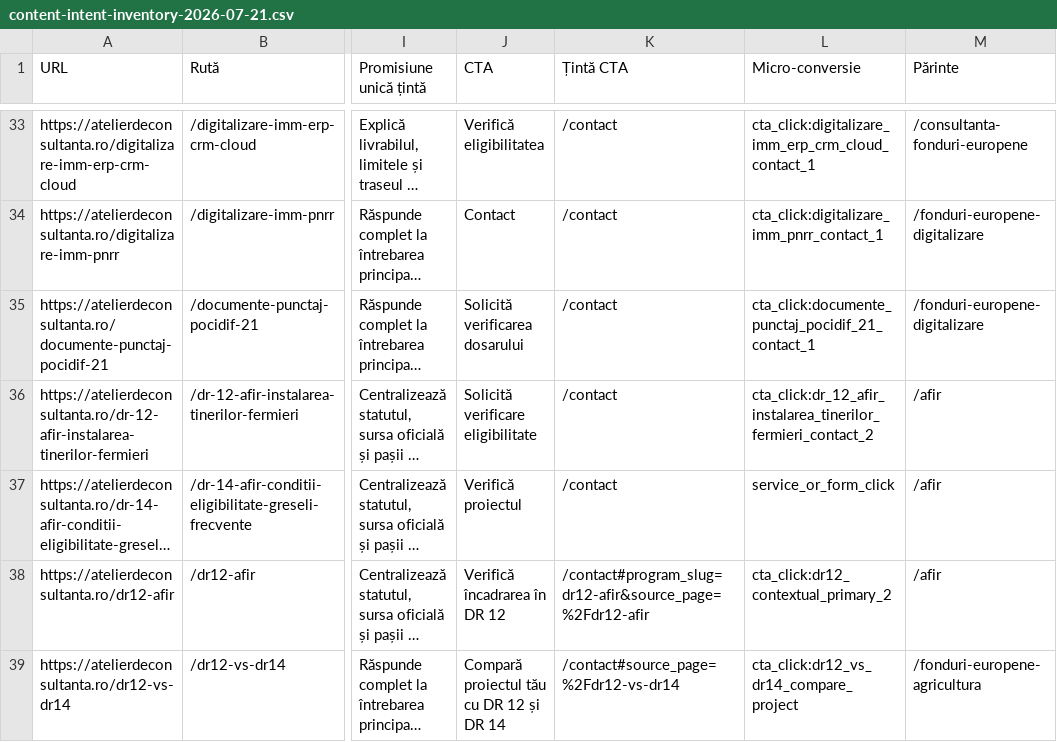
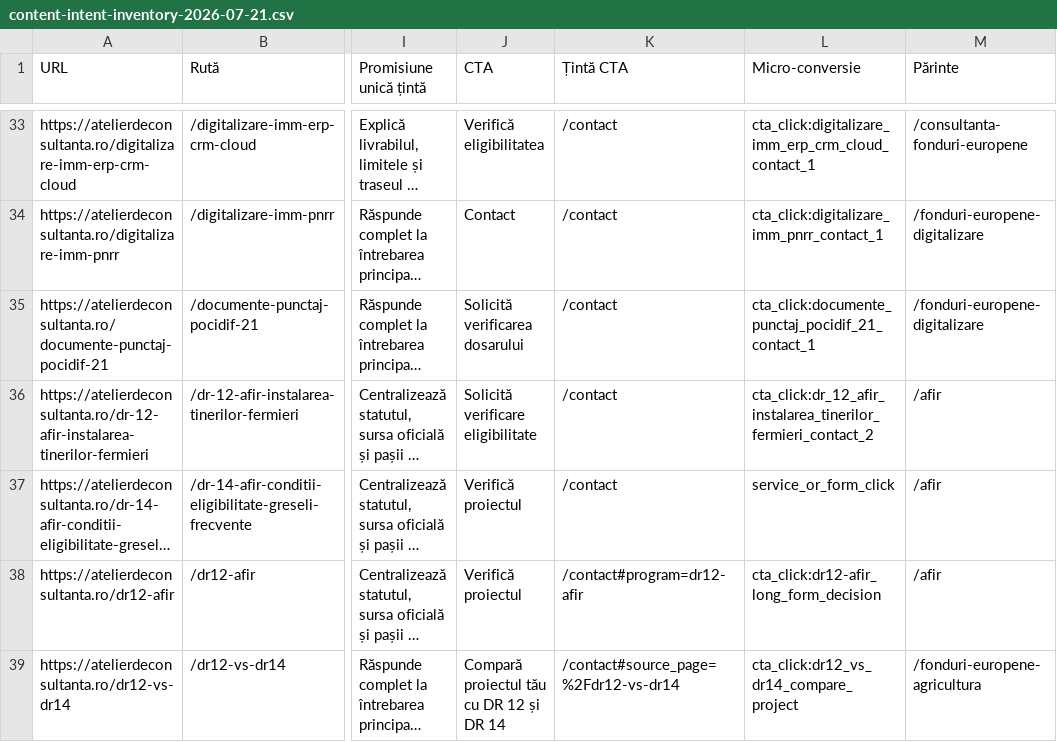
Before and after one commit to florincaciur/atelierdeconsultanta, a CSV file: reports/content-intent-inventory-2026-07-21.csv, drawn as a sheet; only a part is shown, gaps mark what is left out; long unchanged cells end in …; the diff covers the shown part only; the diff names each change by its address in the sheet, - before the commit and + after, or states it on an @@ line.

```diff
--- a/reports/content-intent-inventory-2026-07-21.csv
+++ b/reports/content-intent-inventory-2026-07-21.csv
-J38 (CTA): Verifică încadrarea în DR 12
+J38 (CTA): Verifică proiectul
-K38 (Țintă CTA): /contact#program_slug=dr12-afir&source_page=%2Fdr12-afir
+K38 (Țintă CTA): /contact#program=dr12-afir
-L38 (Micro-conversie): cta_click:dr12_contextual_primary_2
+L38 (Micro-conversie): cta_click:dr12-afir_long_form_decision
```
Also changed, not shown: 8 edited cells elsewhere in this file, reports/editorial-governance-expiry.csv, 52 other files.
